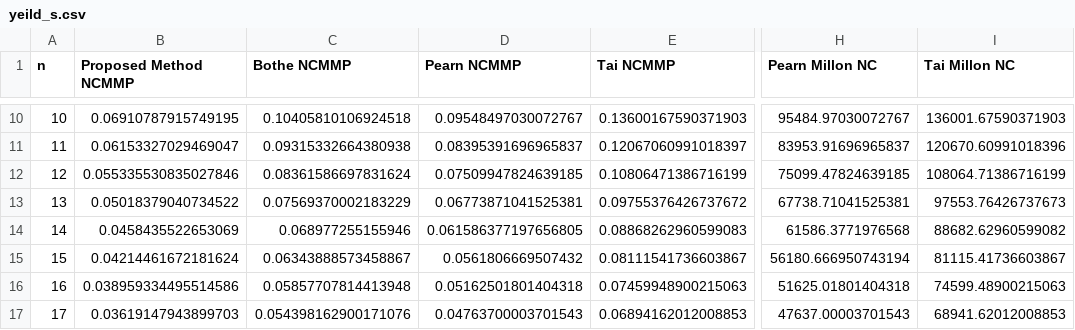
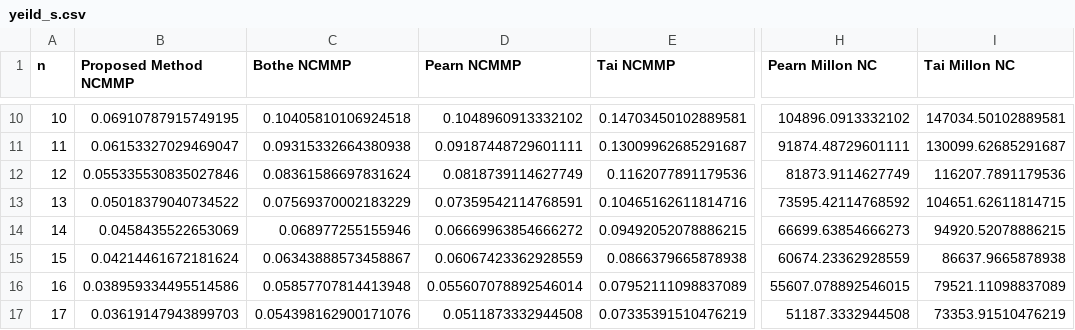
Before and after one commit to happyPydog/pci_dynamic_process, a CSV file: example_result/yeild_s.csv, drawn as a sheet; only a part is shown, gaps mark what is left out; the diff covers the shown part only; the diff names each change by its address in the sheet, - before the commit and + after, or states it on an @@ line.

```diff
--- a/example_result/yeild_s.csv
+++ b/example_result/yeild_s.csv
-D10 (Pearn NCMMP): 0.09548497030072767
+D10 (Pearn NCMMP): 0.1048960913332102
-E10 (Tai NCMMP): 0.13600167590371903
+E10 (Tai NCMMP): 0.14703450102889581
-H10 (Pearn Millon NC): 95484.97030072767
+H10 (Pearn Millon NC): 104896.0913332102
-I10 (Tai Millon NC): 136001.67590371903
+I10 (Tai Millon NC): 147034.50102889581
-D11 (Pearn NCMMP): 0.08395391696965837
+D11 (Pearn NCMMP): 0.09187448729601111
-E11 (Tai NCMMP): 0.12067060991018397
+E11 (Tai NCMMP): 0.13009962685291687
-H11 (Pearn Millon NC): 83953.91696965837
+H11 (Pearn Millon NC): 91874.48729601111
-I11 (Tai Millon NC): 120670.60991018396
+I11 (Tai Millon NC): 130099.62685291687
-D12 (Pearn NCMMP): 0.07509947824639185
+D12 (Pearn NCMMP): 0.0818739114627749
-E12 (Tai NCMMP): 0.10806471386716199
+E12 (Tai NCMMP): 0.1162077891179536
-H12 (Pearn Millon NC): 75099.47824639185
+H12 (Pearn Millon NC): 81873.9114627749
-I12 (Tai Millon NC): 108064.71386716199
+I12 (Tai Millon NC): 116207.7891179536
-D13 (Pearn NCMMP): 0.06773871041525381
+D13 (Pearn NCMMP): 0.07359542114768591
-E13 (Tai NCMMP): 0.09755376426737672
+E13 (Tai NCMMP): 0.10465162611814716
-H13 (Pearn Millon NC): 67738.71041525381
+H13 (Pearn Millon NC): 73595.42114768592
-I13 (Tai Millon NC): 97553.76426737673
+I13 (Tai Millon NC): 104651.62611814715
-D14 (Pearn NCMMP): 0.061586377197656805
+D14 (Pearn NCMMP): 0.06669963854666272
-E14 (Tai NCMMP): 0.08868262960599083
+E14 (Tai NCMMP): 0.09492052078886215
-H14 (Pearn Millon NC): 61586.3771976568
+H14 (Pearn Millon NC): 66699.63854666273
-I14 (Tai Millon NC): 88682.62960599082
+I14 (Tai Millon NC): 94920.52078886215
-D15 (Pearn NCMMP): 0.0561806669507432
+D15 (Pearn NCMMP): 0.06067423362928559
-E15 (Tai NCMMP): 0.08111541736603867
+E15 (Tai NCMMP): 0.0866379665878938
-H15 (Pearn Millon NC): 56180.666950743194
+H15 (Pearn Millon NC): 60674.23362928559
-I15 (Tai Millon NC): 81115.41736603867
+I15 (Tai Millon NC): 86637.9665878938
-D16 (Pearn NCMMP): 0.05162501801404318
+D16 (Pearn NCMMP): 0.055607078892546014
-E16 (Tai NCMMP): 0.07459948900215063
+E16 (Tai NCMMP): 0.07952111098837089
-H16 (Pearn Millon NC): 51625.01801404318
+H16 (Pearn Millon NC): 55607.078892546015
-I16 (Tai Millon NC): 74599.48900215063
+I16 (Tai Millon NC): 79521.11098837089
-D17 (Pearn NCMMP): 0.04763700003701543
+D17 (Pearn NCMMP): 0.0511873332944508
-E17 (Tai NCMMP): 0.06894162012008853
+E17 (Tai NCMMP): 0.07335391510476219
-H17 (Pearn Millon NC): 47637.00003701543
+H17 (Pearn Millon NC): 51187.3332944508
-I17 (Tai Millon NC): 68941.62012008853
+I17 (Tai Millon NC): 73353.91510476219
```
Also changed, not shown: 84 edited cells elsewhere in this file, csv/previous_cpk_s.csv, csv/proposed_cpk_s.csv, 22 other files.
